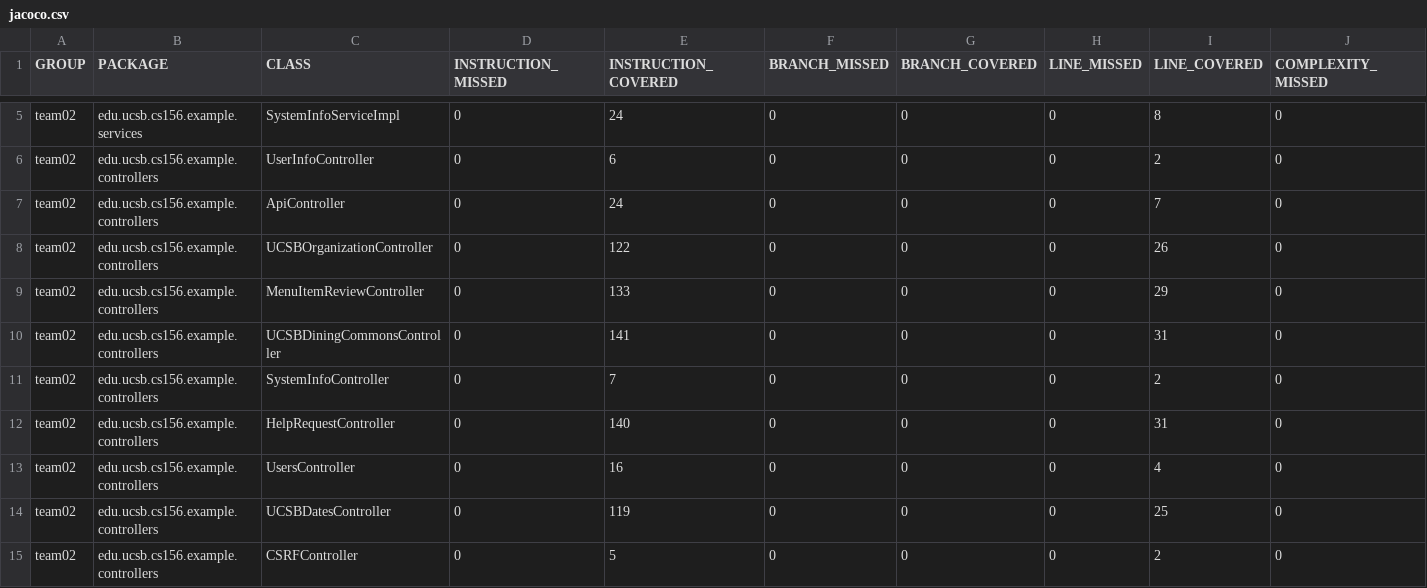
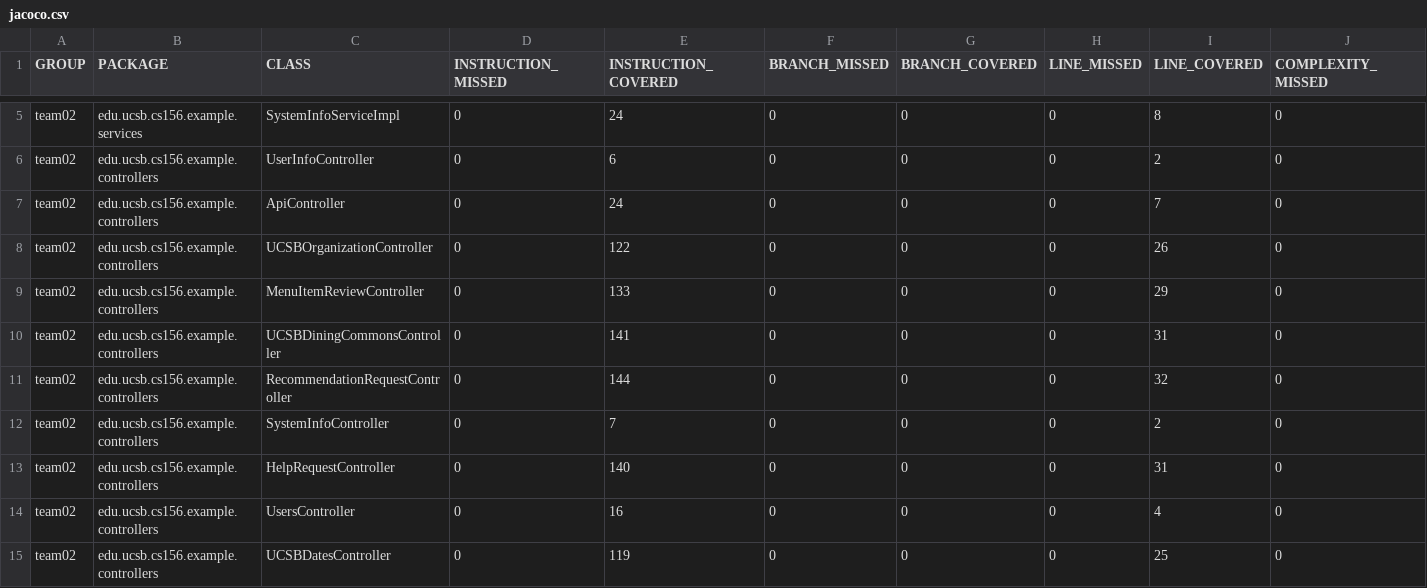
Before and after one commit to ucsb-cs156-w24/team02-w24-4pm-4, a CSV file: jacoco/jacoco.csv, drawn as a sheet; only a part is shown, gaps mark what is left out; the shorter side is filled out with more unchanged rows; rows hold the shown columns only; the diff names each change by its address in the sheet, - before the commit and + after, or states it on an @@ line.

Commit message:
Deploying to gh-pages from @ ucsb-cs156-w24/team02-w24-4pm-4@fd5504d603be09f1a6463c2eae34320be54d22c2 🚀

```diff
--- a/jacoco/jacoco.csv
+++ b/jacoco/jacoco.csv
+row 11: team02 | edu.ucsb.cs156.example.controllers | RecommendationRequestController | 0 | 144 | 0 | 0 | 0 | 32 | 0
```
Also changed, not shown: 7 other files.
